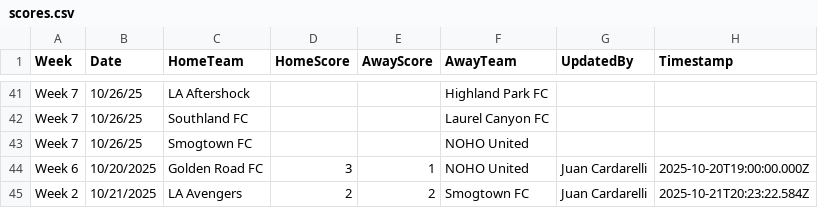
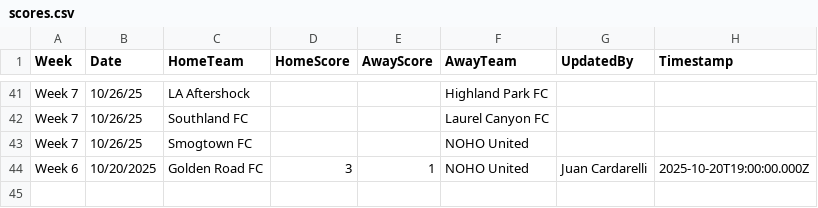
Before and after one commit to ignator7886/soccer-table, a CSV file: scores.csv, drawn as a sheet; only a part is shown, gaps mark what is left out.

Commit message:
Remove duplicate Week 2 LA Avengers vs Smogtown entry
- Delete incorrectly added Week 2 duplicate row
- Keep only original Week 6 games with empty scores
- Bot will now update correct rows

```diff
--- a/scores.csv
+++ b/scores.csv
@@ -44,2 +44 @@ Week 7,10/26/25,Smogtown FC,,,NOHO United,,
 Week 6,10/20/2025,Golden Road FC,3,1,NOHO United,Juan Cardarelli,2025-10-20T19:00:00.000Z
-Week 2,10/21/2025,LA Avengers,2,2,Smogtown FC,Juan Cardarelli,2025-10-21T20:23:22.584Z
```
